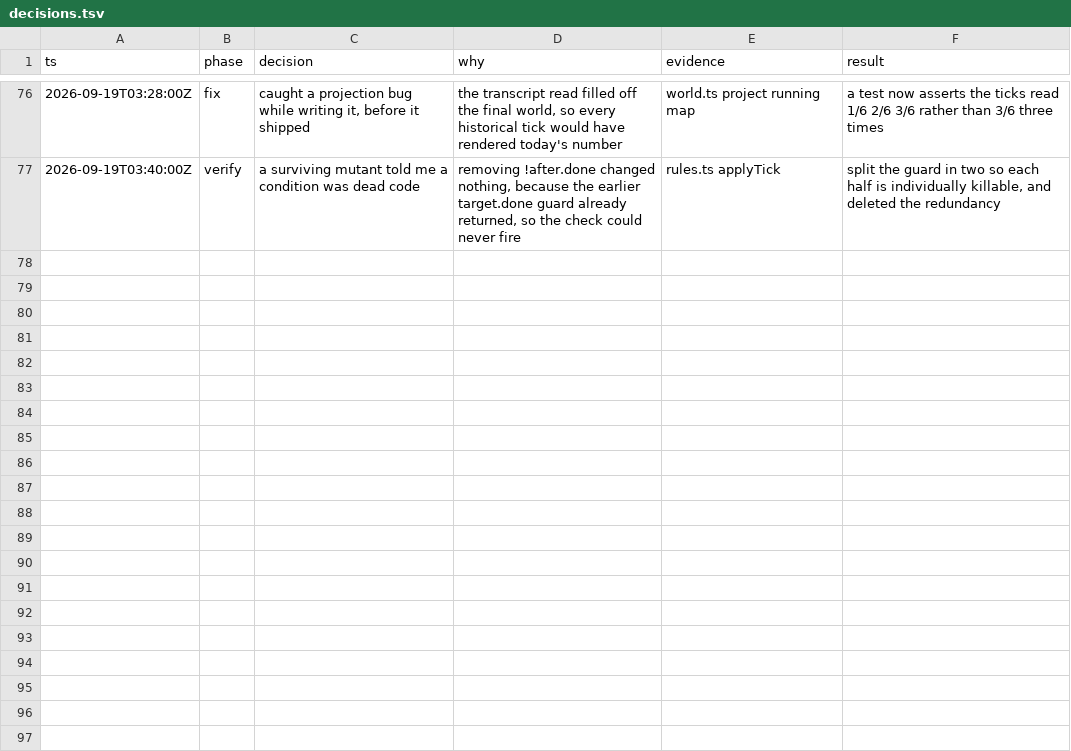
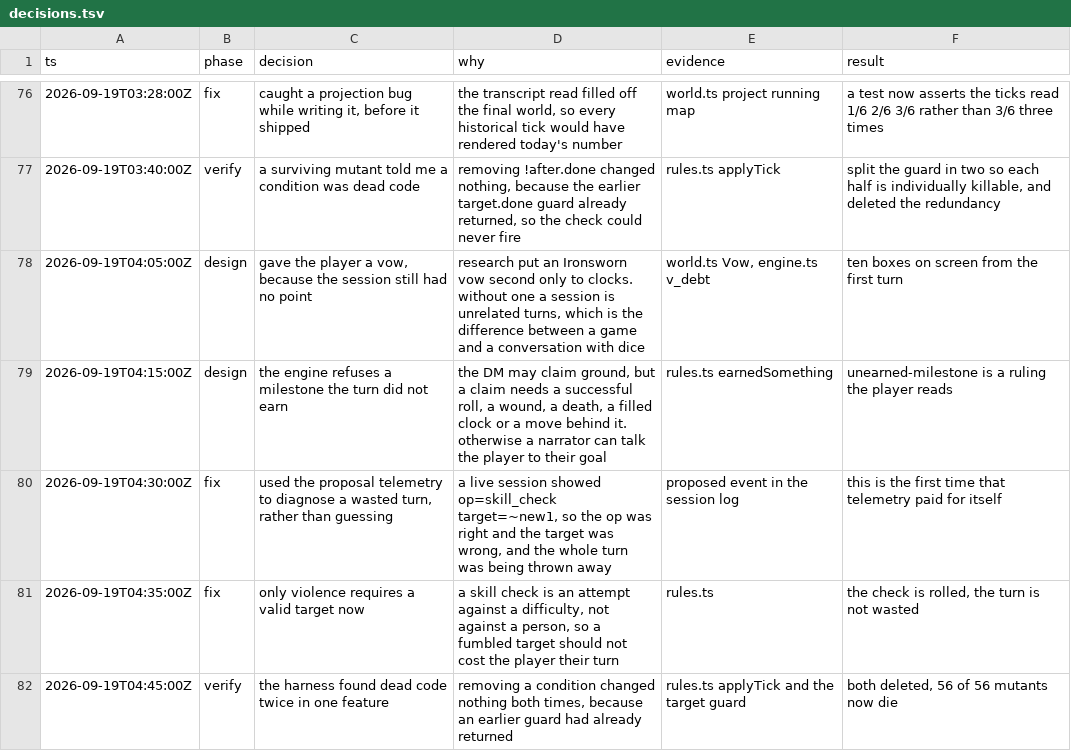
Before and after one commit to darinh/portale, a TSV file: decisions.tsv, drawn as a sheet; only a part is shown, gaps mark what is left out; the diff names each change by its address in the sheet, - before the commit and + after, or states it on an @@ line.

```diff
--- a/decisions.tsv
+++ b/decisions.tsv
+row 78: 2026-09-19T04:05:00Z | design | gave the player a vow, because the session still had no point | research put an Ironsworn vow second only to clocks. without one a session is unrelated turns, which is the difference between a game and a conversation with dice | world.ts Vow, engine.ts v_debt | ten boxes on screen from the first turn
+row 79: 2026-09-19T04:15:00Z | design | the engine refuses a milestone the turn did not earn | the DM may claim ground, but a claim needs a successful roll, a wound, a death, a filled clock or a move behind it. otherwise a narrator can talk the player to their goal | rules.ts earnedSomething | unearned-milestone is a ruling the player reads
+row 80: 2026-09-19T04:30:00Z | fix | used the proposal telemetry to diagnose a wasted turn, rather than guessing | a live session showed op=skill_check target=~new1, so the op was right and the target was wrong, and the whole turn was being thrown away | proposed event in the session log | this is the first time that telemetry paid for itself
+row 81: 2026-09-19T04:35:00Z | fix | only violence requires a valid target now | a skill check is an attempt against a difficulty, not against a person, so a fumbled target should not cost the player their turn | rules.ts | the check is rolled, the turn is not wasted
+row 82: 2026-09-19T04:45:00Z | verify | the harness found dead code twice in one feature | removing a condition changed nothing both times, because an earlier guard had already returned | rules.ts applyTick and the target guard | both deleted, 56 of 56 mutants now die
```
Also changed, not shown: 8 other files.
